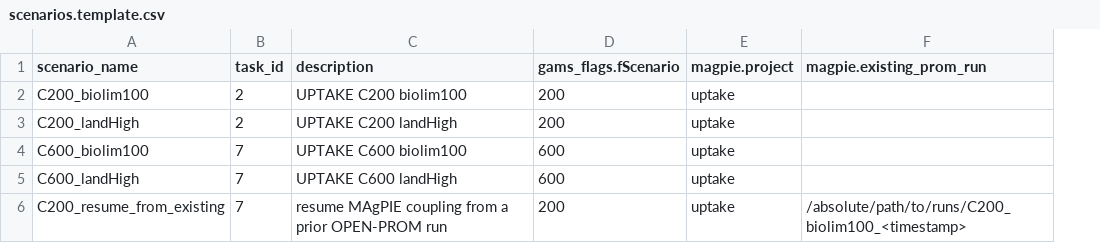
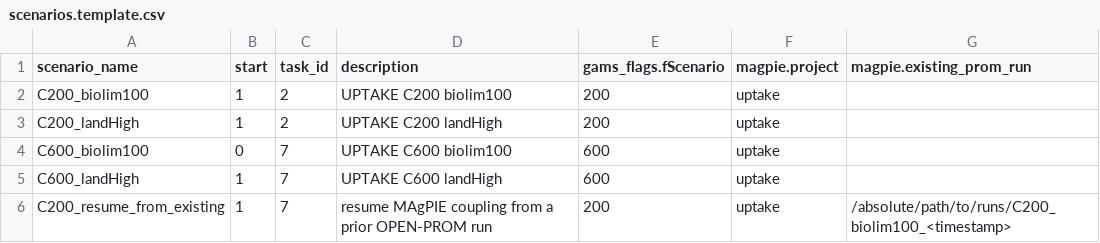
Before and after one commit to e3modelling/OPEN-PROM, a CSV file: scenarios.template.csv, drawn as a sheet; the diff names each change by its address in the sheet, - before the commit and + after, or states it on an @@ line.

Commit message:
start column added in scenarios for batch run

```diff
--- a/scenarios.template.csv
+++ b/scenarios.template.csv
+column B (start), rows 2-6: 1 | 1 | 0 | 1 | 1
```
Also changed, not shown: 2 other files.
